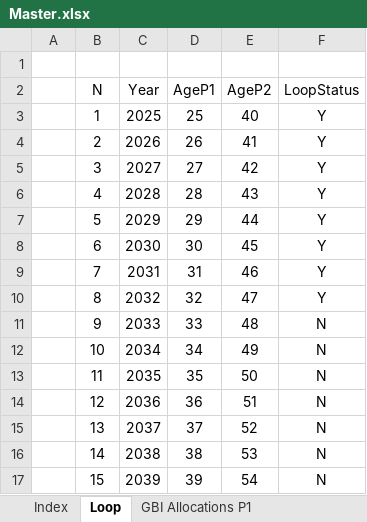
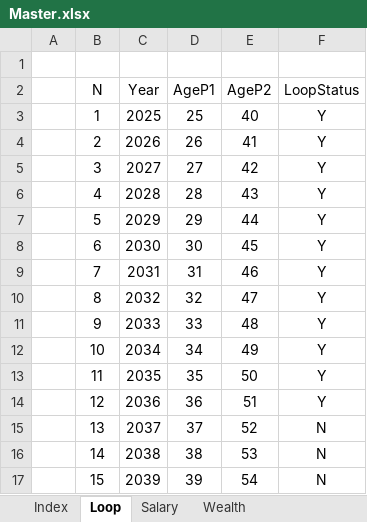
Before and after one commit to tbearlarsen/AEF_thesis_GBI, an Excel workbook: GBI Optimisation/Data/Master.xlsx, sheet Loop, drawn as a sheet; only a part is shown; values as stored, in another font and other column widths than the file's, no borders; table styles not drawn; the diff names each change by its address in the sheet, - before the commit and + after, or states it on an @@ line.

```diff
--- a/GBI Optimisation/Data/Master.xlsx (sheet Loop)
+++ b/GBI Optimisation/Data/Master.xlsx (sheet Loop)
+sheet tab: Salary
+sheet tab: Wealth
-F11:F14 (LoopStatus): N
+F11:F14 (LoopStatus): Y
```
Also changed, not shown: sheet GBI Allocations P1, sheet GBI Goals P1, sheet Job Hopping, sheet GBI Allocations P2, other sheet tabs, 3 other files.
